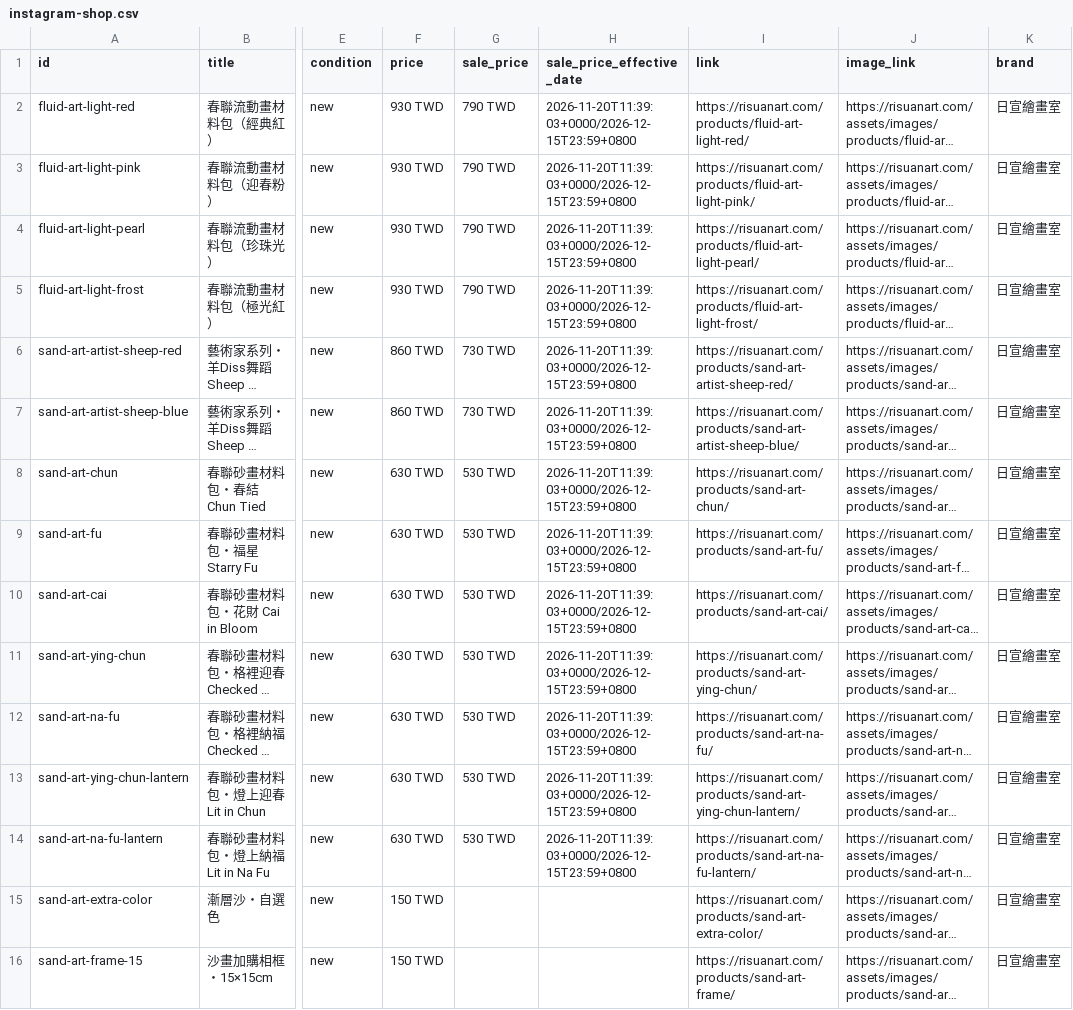
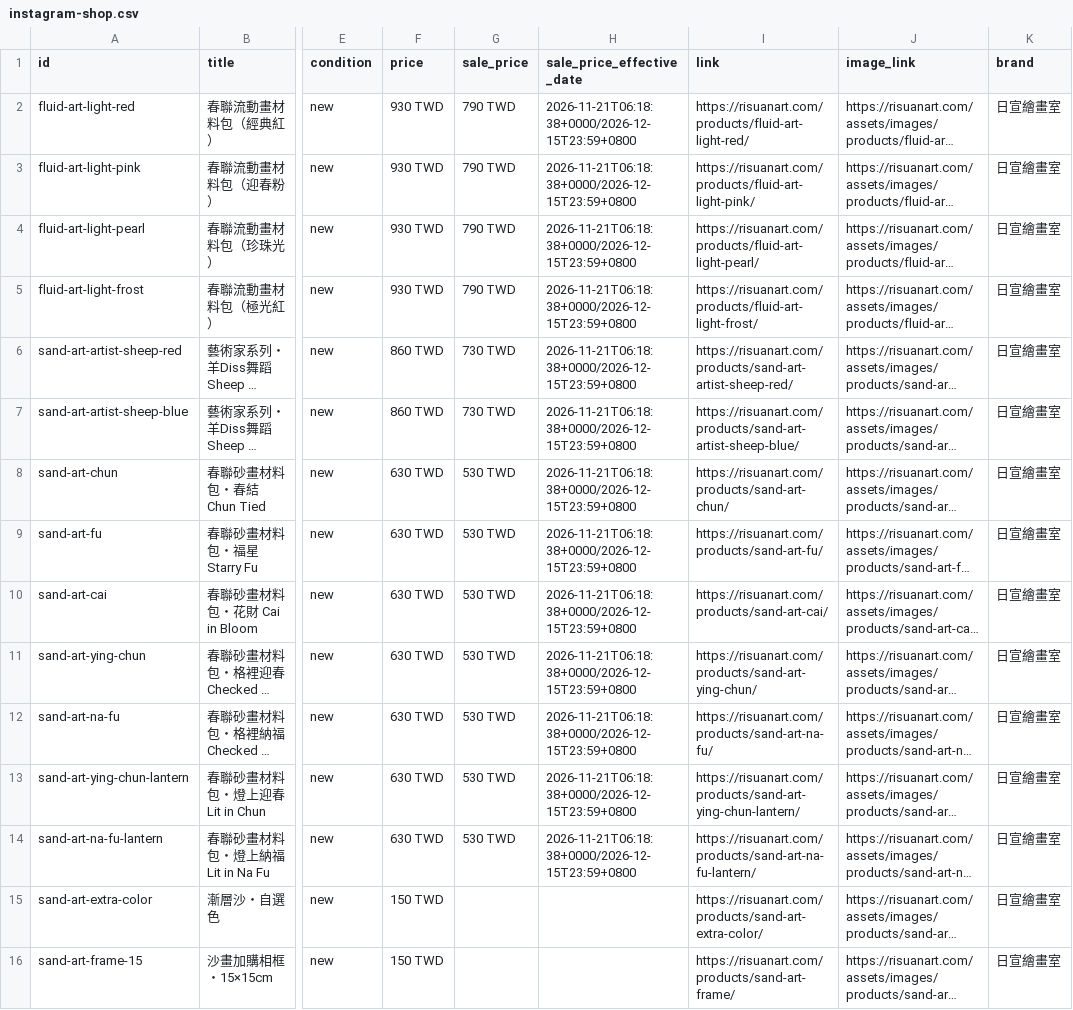
Before and after one commit to risuanart/risuanart.github.io, a CSV file: feeds/instagram-shop.csv, drawn as a sheet; only a part is shown, gaps mark what is left out; long unchanged cells end in …; the diff names each change by its address in the sheet, - before the commit and + after, or states it on an @@ line.

```diff
--- a/feeds/instagram-shop.csv
+++ b/feeds/instagram-shop.csv
-H2:H14 (sale_price_effective_date): 2026-11-20T11:39:03+0000/2026-12-15T23:59+0800
+H2:H14 (sale_price_effective_date): 2026-11-21T06:18:38+0000/2026-12-15T23:59+0800
```
Also changed, not shown: feeds/google-shopping.csv.
